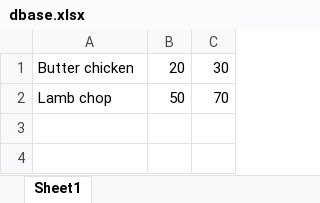
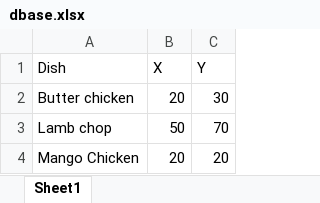
Before and after one commit to alokchander/Automated_OO, an Excel workbook: dbase.xlsx, sheet Sheet1, drawn as a sheet; values as stored, in another font and other column widths than the file's, no borders; the diff names each change by its address in the sheet, - before the commit and + after, or states it on an @@ line.

```diff
--- a/dbase.xlsx (sheet Sheet1)
+++ b/dbase.xlsx (sheet Sheet1)
+row 1: Dish | X | Y
+row 4: Mango Chicken | 20 | 20
```
Also changed, not shown: 3 other files.
